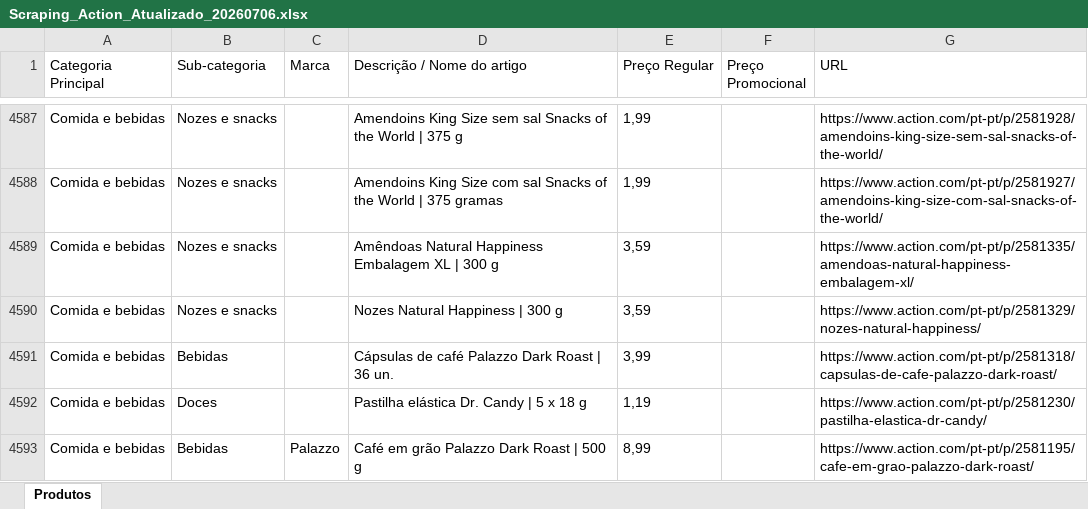
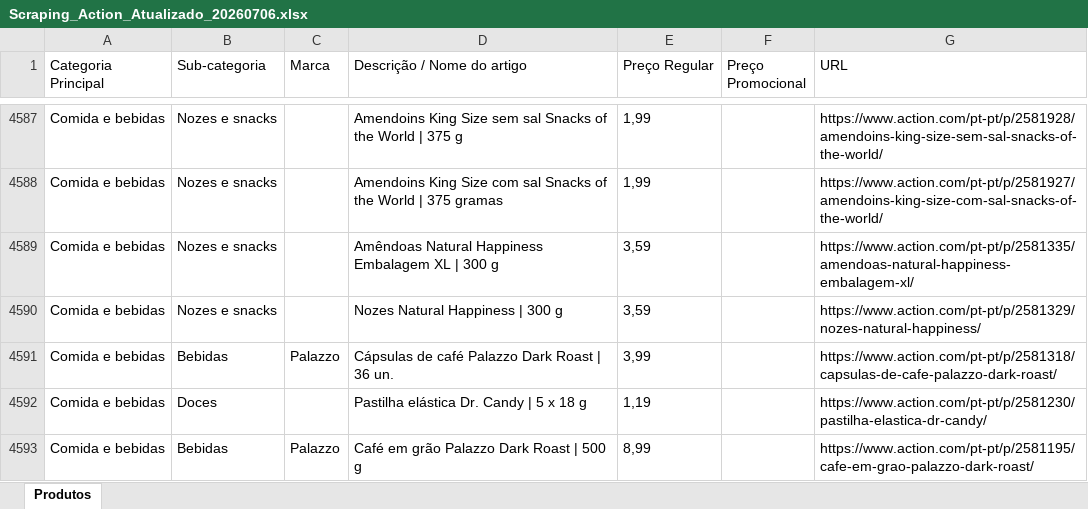
Before and after one commit to Holiday090/teste01, an Excel workbook: Scraping_Action_Atualizado_20260706.xlsx, sheet Produtos, drawn as a sheet; only a part is shown, gaps mark what is left out; values as stored, in another font and other column widths than the file's, no borders; the diff covers the shown part only; the diff names each change by its address in the sheet, - before the commit and + after, or states it on an @@ line.

```diff
--- a/Scraping_Action_Atualizado_20260706.xlsx (sheet Produtos)
+++ b/Scraping_Action_Atualizado_20260706.xlsx (sheet Produtos)
-C4591 (Marca): (empty)
+C4591 (Marca): Palazzo
```
Also changed, not shown: 30 edited cells elsewhere in this sheet, 1 other file.
